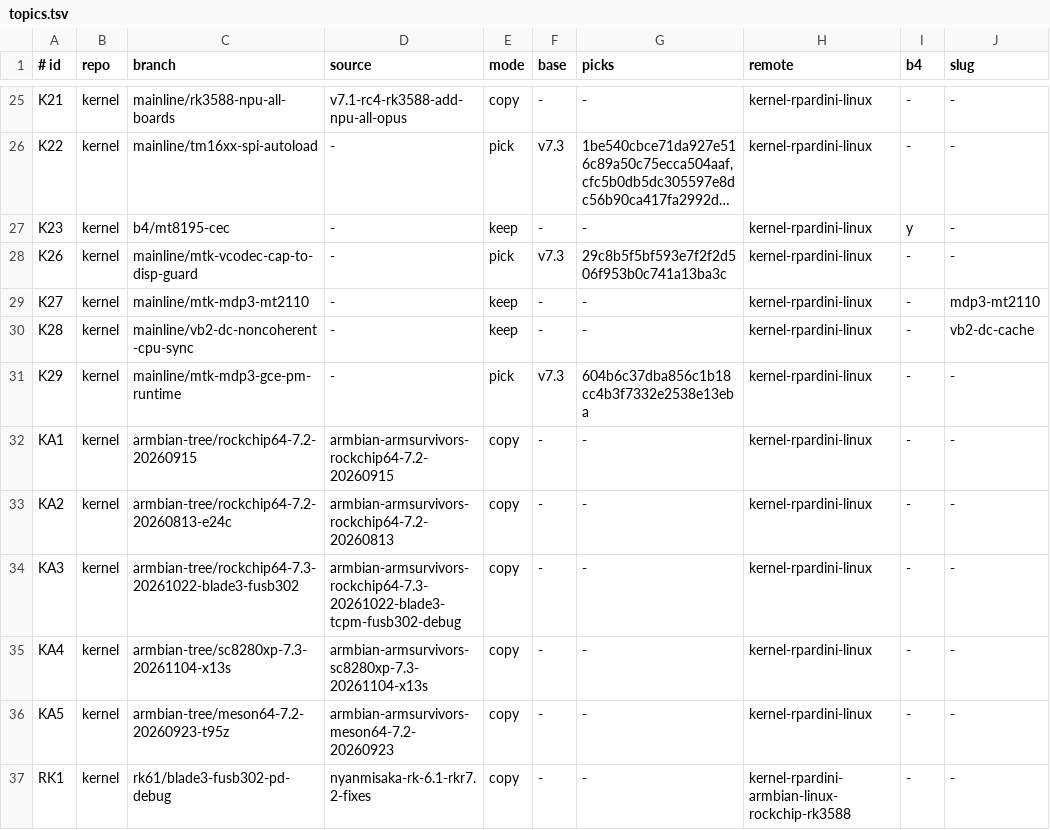
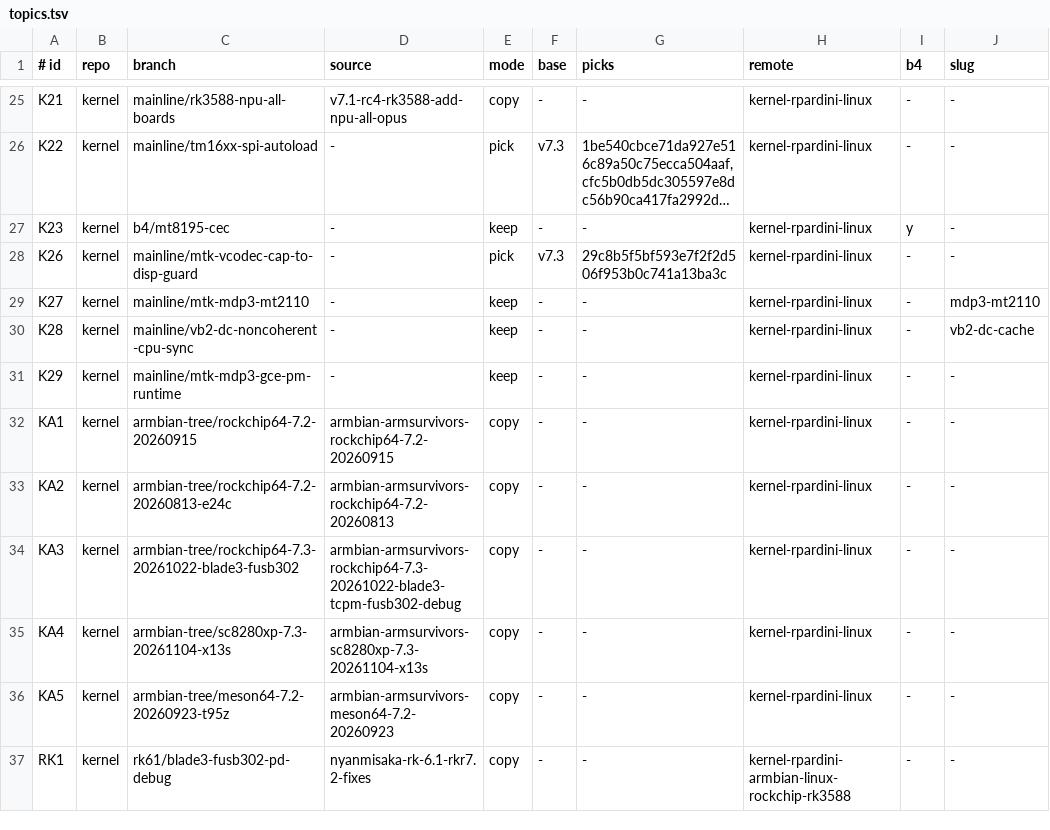
Before and after one commit to rpardini/linux, a TSV file: topics.tsv, drawn as a sheet; only a part is shown, gaps mark what is left out; long unchanged cells end in ….

```diff
--- a/topics.tsv
+++ b/topics.tsv
@@ -30,3 +30,3 @@ K27	kernel	mainline/mtk-mdp3-mt2110	-	keep	-	-	kernel-rpardini-linux	-	mdp3-mt21
 K28	kernel	mainline/vb2-dc-noncoherent-cpu-sync	-	keep	-	-	kernel-rpardini-linux	-	vb2-dc-cache
-K29	kernel	mainline/mtk-mdp3-gce-pm-runtime	-	pick	v7.3	604b6c37dba856c1b18cc4b3f7332e2538e13eba	kernel-rpardini-linux	-	-
+K29	kernel	mainline/mtk-mdp3-gce-pm-runtime	-	keep	-	-	kernel-rpardini-linux	-	-
 KA1	kernel	armbian-tree/rockchip64-7.2-20260915	armbian-armsurvivors-rockchip64-7.2-20260915	copy	-	-	kernel-rpardini-linux	-	-
```
Also changed, not shown: 3 other files.
